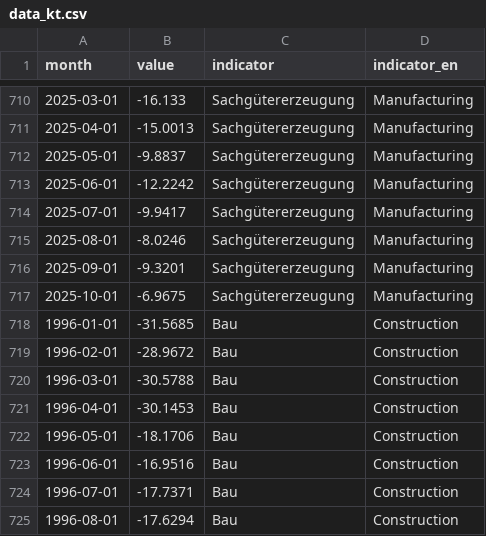
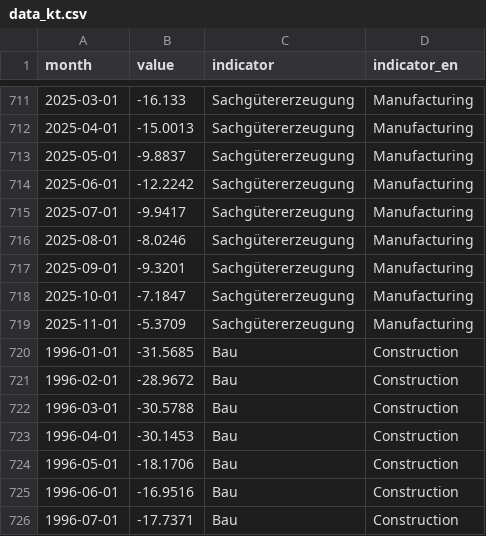
Before and after one commit to WIFOat/fg_data, a CSV file: data_kt.csv, drawn as a sheet; only a part is shown, gaps mark what is left out; the shorter side is filled out with more unchanged rows; the diff covers the shown part only.

```diff
--- a/data_kt.csv
+++ b/data_kt.csv
@@ -716,3 +717,4 @@ month,value,indicator,indicator_en
 2025-09-01,-9.3201,Sachgütererzeugung,Manufacturing
-2025-10-01,-6.9675,Sachgütererzeugung,Manufacturing
+2025-10-01,-7.1847,Sachgütererzeugung,Manufacturing
+2025-11-01,-5.3709,Sachgütererzeugung,Manufacturing
 1996-01-01,-31.5685,Bau,Construction
```
Also changed, not shown: 4 added rows and 14 edited cells elsewhere in this file, data_ka.csv.
